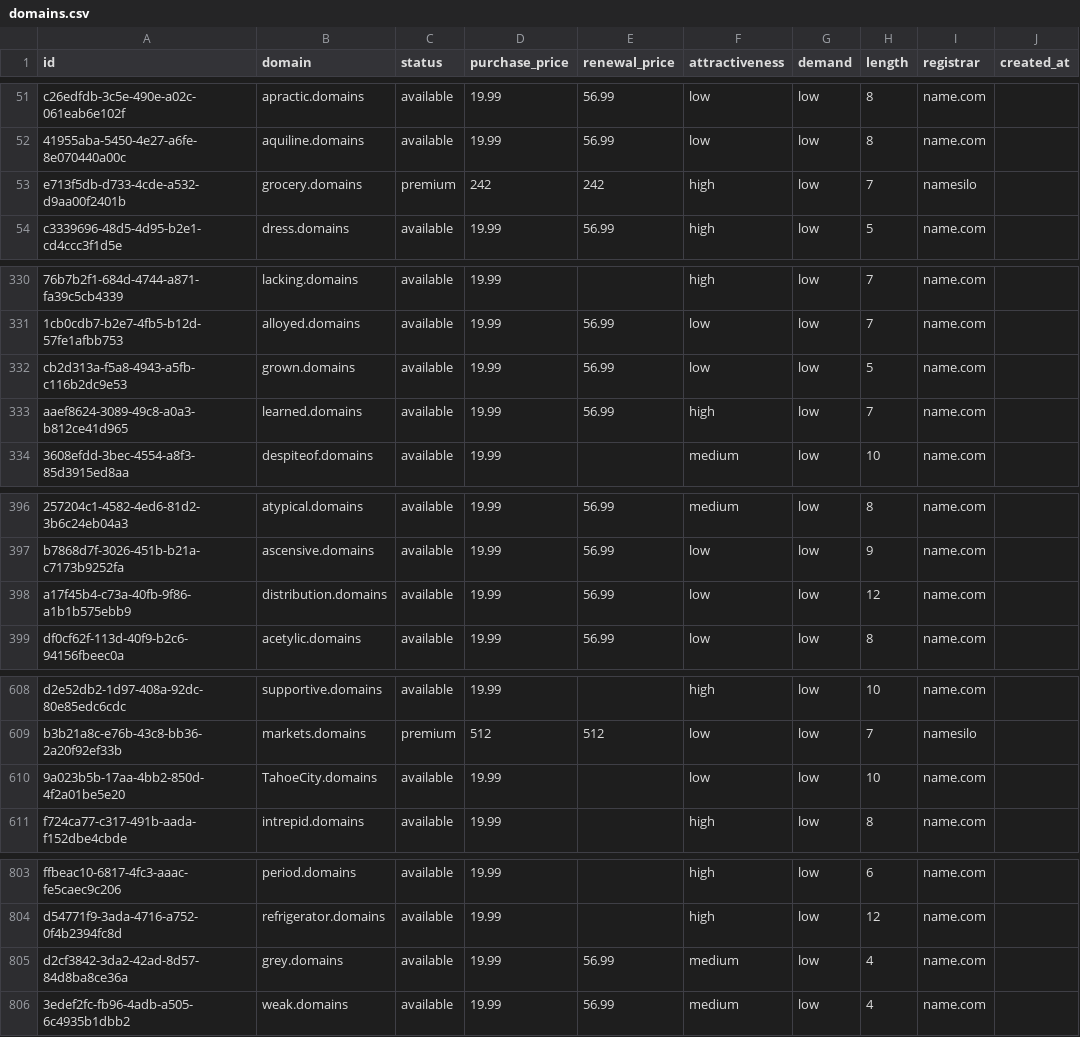
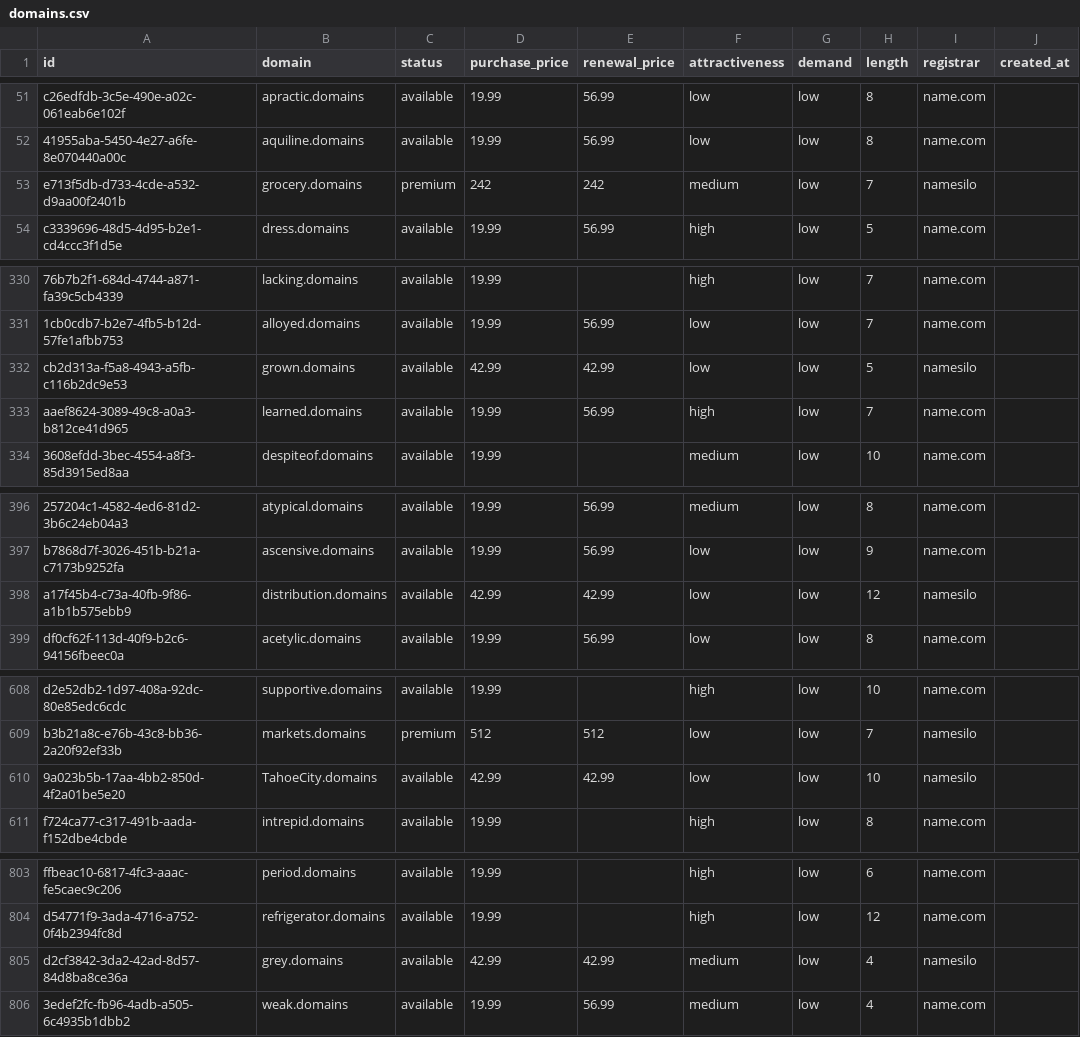
Before and after one commit to UniqueDomains/domains-oneword-domains, a CSV file: domains.csv, drawn as a sheet; only a part is shown, gaps mark what is left out; the diff covers the shown part only; the diff names each change by its address in the sheet, - before the commit and + after, or states it on an @@ line.

```diff
--- a/domains.csv
+++ b/domains.csv
-F53 (attractiveness): high
+F53 (attractiveness): medium
-D332 (purchase_price): 19.99
+D332 (purchase_price): 42.99
-E332 (renewal_price): 56.99
+E332 (renewal_price): 42.99
-I332 (registrar): name.com
+I332 (registrar): namesilo
-D398 (purchase_price): 19.99
+D398 (purchase_price): 42.99
-E398 (renewal_price): 56.99
+E398 (renewal_price): 42.99
-I398 (registrar): name.com
+I398 (registrar): namesilo
-D610 (purchase_price): 19.99
+D610 (purchase_price): 42.99
-E610 (renewal_price): (empty)
+E610 (renewal_price): 42.99
-I610 (registrar): name.com
+I610 (registrar): namesilo
-D805 (purchase_price): 19.99
+D805 (purchase_price): 42.99
-E805 (renewal_price): 56.99
+E805 (renewal_price): 42.99
-I805 (registrar): name.com
+I805 (registrar): namesilo
```
Also changed, not shown: 23 edited cells elsewhere in this file, 4 other files.
